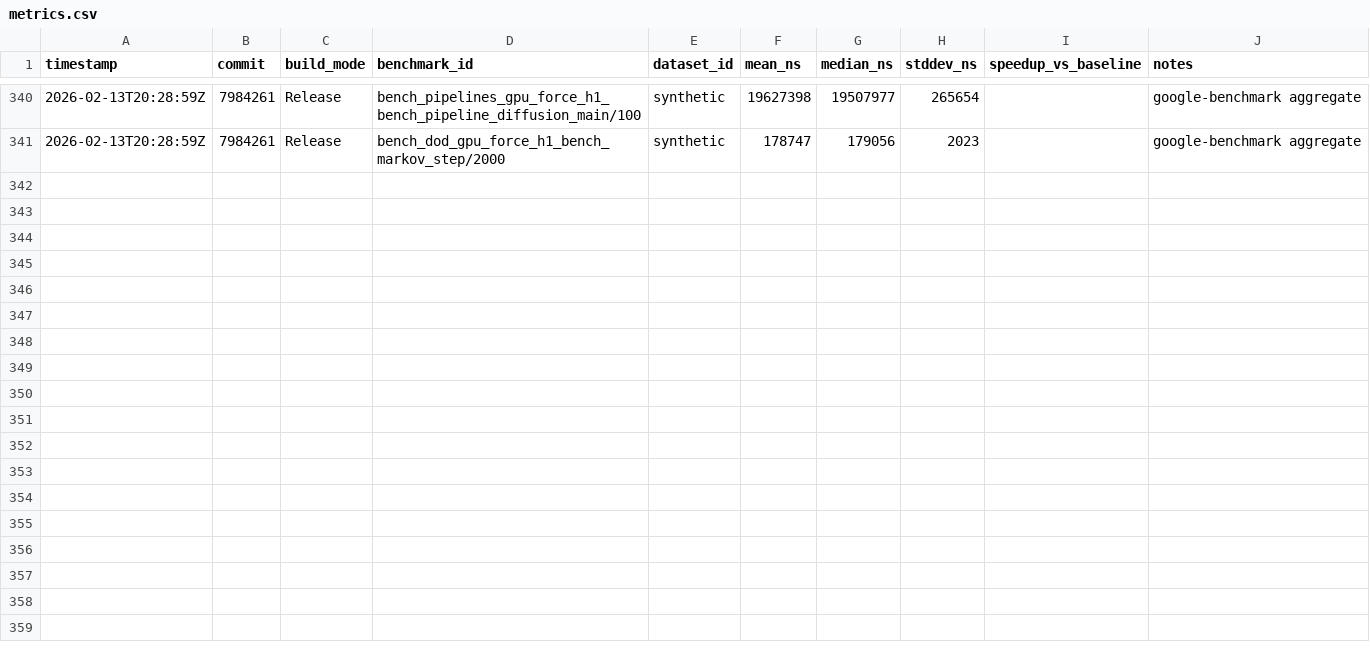
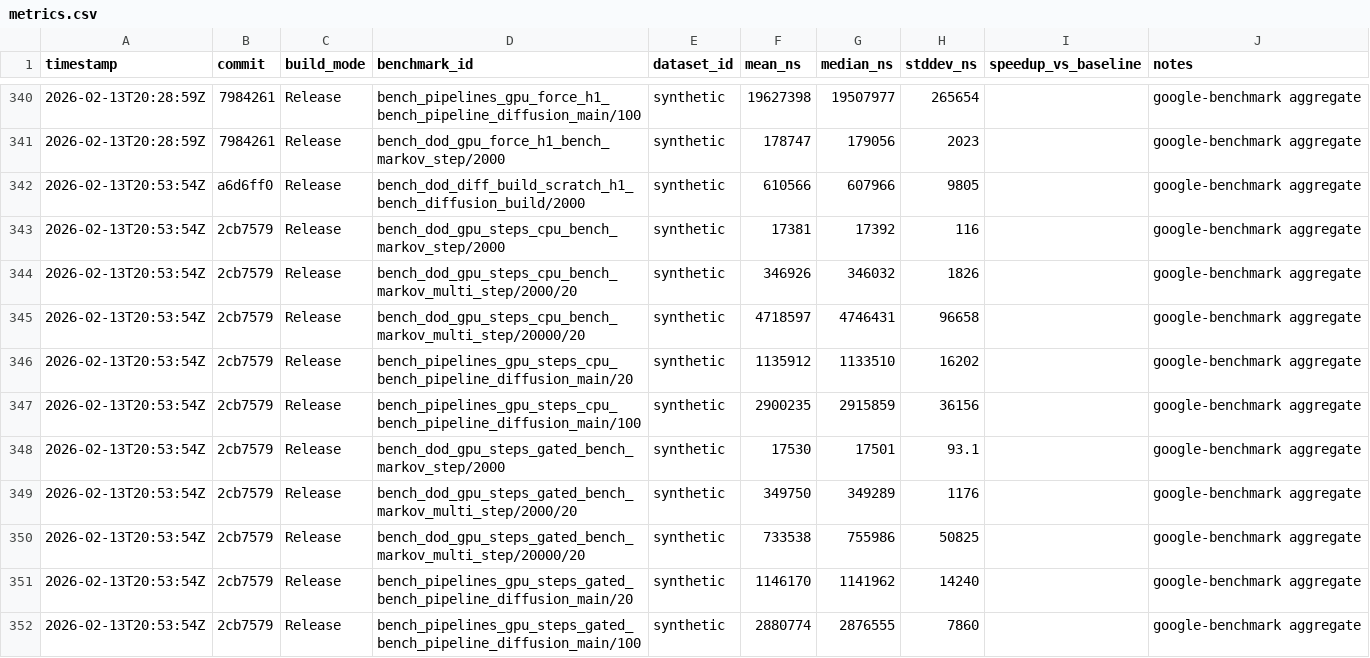
Before and after one commit to harnesslabs/igneous, a CSV file: notes/perf/metrics.csv, drawn as a sheet; only a part is shown, gaps mark what is left out; the diff covers the shown part only.

Commit message:
docs(perf): record diffusion gpu-step experiments and policy

```diff
--- a/notes/perf/metrics.csv
+++ b/notes/perf/metrics.csv
@@ -341 +341,12 @@ timestamp,commit,build_mode,benchmark_id,dataset_id,mean_ns,median_ns,stddev_ns,
 "2026-02-13T20:28:59Z","7984261","Release","bench_dod_gpu_force_h1_bench_markov_step/2000","synthetic","178747","179056","2023","","google-benchmark aggregate"
+"2026-02-13T20:53:54Z","a6d6ff0","Release","bench_dod_diff_build_scratch_h1_bench_diffusion_build/2000","synthetic","610566","607966","9805","","google-benchmark aggregate"
+"2026-02-13T20:53:54Z","2cb7579","Release","bench_dod_gpu_steps_cpu_bench_markov_step/2000","synthetic","17381","17392","116","","google-benchmark aggregate"
+"2026-02-13T20:53:54Z","2cb7579","Release","bench_dod_gpu_steps_cpu_bench_markov_multi_step/2000/20","synthetic","346926","346032","1826","","google-benchmark aggregate"
+"2026-02-13T20:53:54Z","2cb7579","Release","bench_dod_gpu_steps_cpu_bench_markov_multi_step/20000/20","synthetic","4718597","4746431","96658","","google-benchmark aggregate"
+"2026-02-13T20:53:54Z","2cb7579","Release","bench_pipelines_gpu_steps_cpu_bench_pipeline_diffusion_main/20","synthetic","1135912","1133510","16202","","google-benchmark aggregate"
+"2026-02-13T20:53:54Z","2cb7579","Release","bench_pipelines_gpu_steps_cpu_bench_pipeline_diffusion_main/100","synthetic","2900235","2915859","36156","","google-benchmark aggregate"
+"2026-02-13T20:53:54Z","2cb7579","Release","bench_dod_gpu_steps_gated_bench_markov_step/2000","synthetic","17530","17501","93.1","","google-benchmark aggregate"
+"2026-02-13T20:53:54Z","2cb7579","Release","bench_dod_gpu_steps_gated_bench_markov_multi_step/2000/20","synthetic","349750","349289","1176","","google-benchmark aggregate"
+"2026-02-13T20:53:54Z","2cb7579","Release","bench_dod_gpu_steps_gated_bench_markov_multi_step/20000/20","synthetic","733538","755986","50825","","google-benchmark aggregate"
+"2026-02-13T20:53:54Z","2cb7579","Release","bench_pipelines_gpu_steps_gated_bench_pipeline_diffusion_main/20","synthetic","1146170","1141962","14240","","google-benchmark aggregate"
+"2026-02-13T20:53:54Z","2cb7579","Release","bench_pipelines_gpu_steps_gated_bench_pipeline_diffusion_main/100","synthetic","2880774","2876555","7860","","google-benchmark aggregate"
```
Also changed, not shown: 10 added rows elsewhere in this file, 3 other files.
